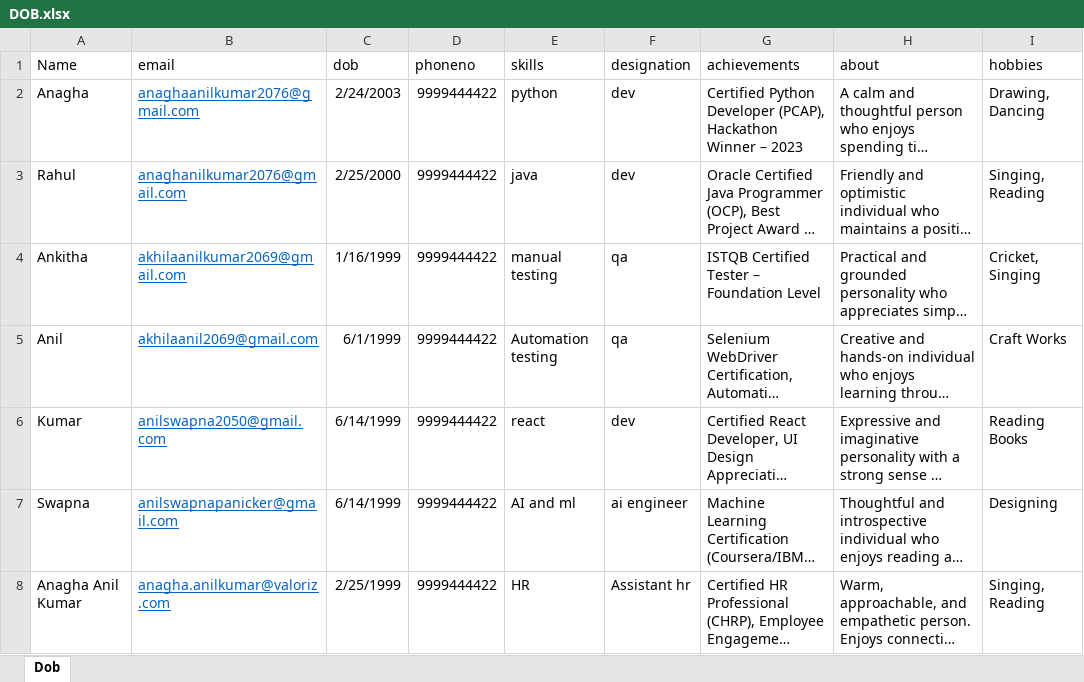
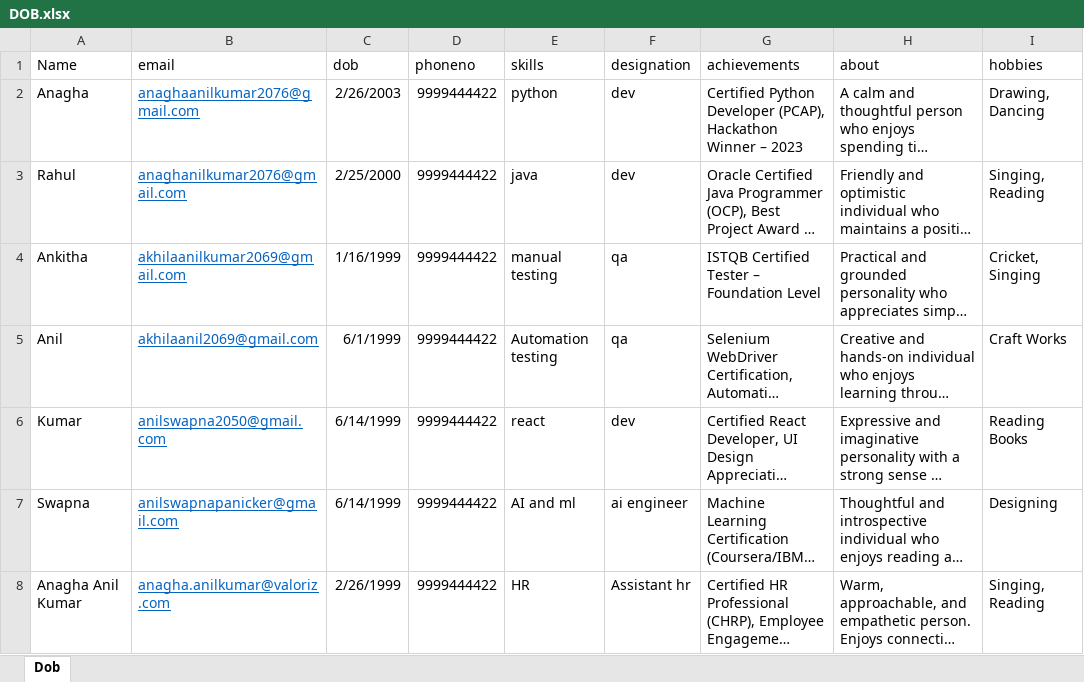
Before and after one commit to AnaghaAni/BirthdayWish, an Excel workbook: data/DOB.xlsx, sheet Dob, drawn as a sheet; only a part is shown; long unchanged cells end in …; values as stored, in another font and other column widths than the file's, no borders; the diff names each change by its address in the sheet, - before the commit and + after, or states it on an @@ line.

Commit message:
Update employee DOB data again

```diff
--- a/data/DOB.xlsx (sheet Dob)
+++ b/data/DOB.xlsx (sheet Dob)
-C2 (dob): 2/24/2003
+C2 (dob): 2/26/2003
-C8 (dob): 2/25/1999
+C8 (dob): 2/26/1999
```
